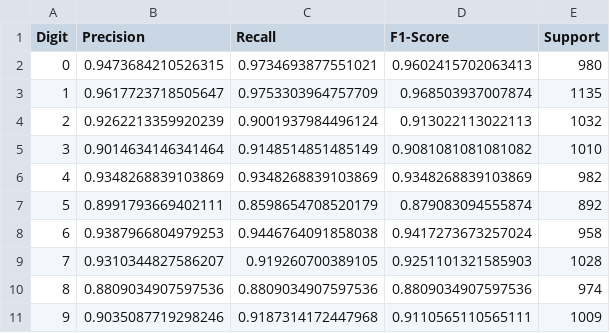
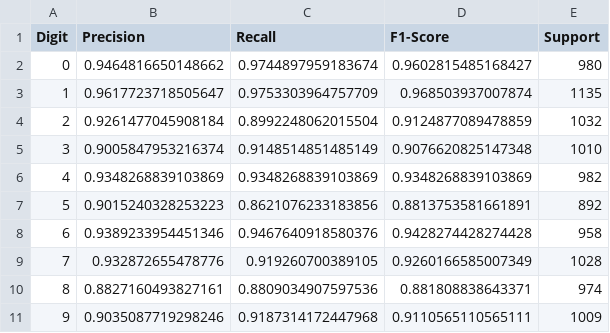
Before and after one commit to dhkien1510/ML_TH_Project02_SoftmaxRegression, a CSV file: evaluation_results/Design_1_per_class_metrics.csv, drawn as a sheet.

```diff
--- a/evaluation_results/Design_1_per_class_metrics.csv
+++ b/evaluation_results/Design_1_per_class_metrics.csv
@@ -1,11 +1,11 @@
 Digit,Precision,Recall,F1-Score,Support
-0,0.9473684210526315,0.9734693877551021,0.9602415702063413,980
+0,0.9464816650148662,0.9744897959183674,0.9602815485168427,980
 1,0.9617723718505647,0.9753303964757709,0.968503937007874,1135
-2,0.9262213359920239,0.9001937984496124,0.913022113022113,1032
-3,0.9014634146341464,0.9148514851485149,0.9081081081081082,1010
+2,0.9261477045908184,0.8992248062015504,0.9124877089478859,1032
+3,0.9005847953216374,0.9148514851485149,0.9076620825147348,1010
 4,0.9348268839103869,0.9348268839103869,0.9348268839103869,982
-5,0.8991793669402111,0.8598654708520179,0.879083094555874,892
-6,0.9387966804979253,0.9446764091858038,0.9417273673257024,958
-7,0.9310344827586207,0.919260700389105,0.9251101321585903,1028
-8,0.8809034907597536,0.8809034907597536,0.8809034907597536,974
+5,0.9015240328253223,0.8621076233183856,0.8813753581661891,892
+6,0.9389233954451346,0.9467640918580376,0.9428274428274428,958
+7,0.932872655478776,0.919260700389105,0.9260166585007349,1028
+8,0.8827160493827161,0.8809034907597536,0.881808838643371,974
 9,0.9035087719298246,0.9187314172447968,0.9110565110565111,1009
```
Also changed, not shown: evaluation_results/Design_4_per_class_metrics.csv, evaluation_results/confidence_statistics.csv, 36 other files.
